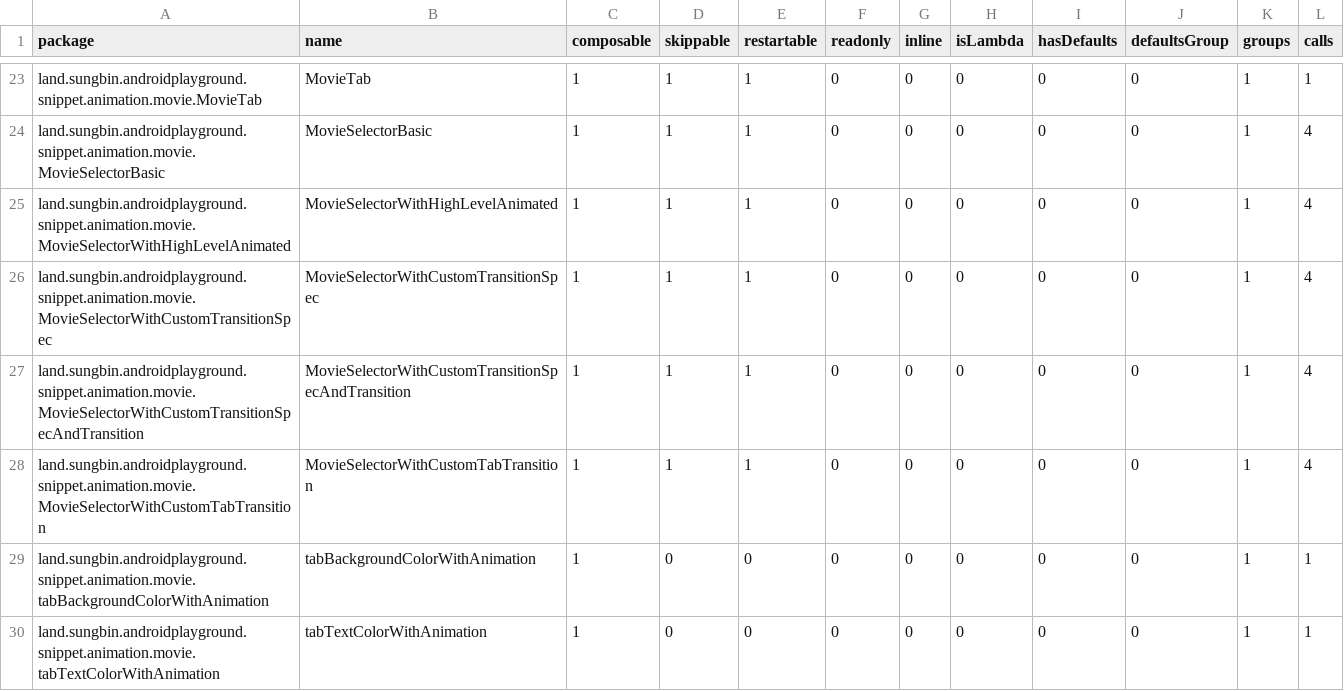
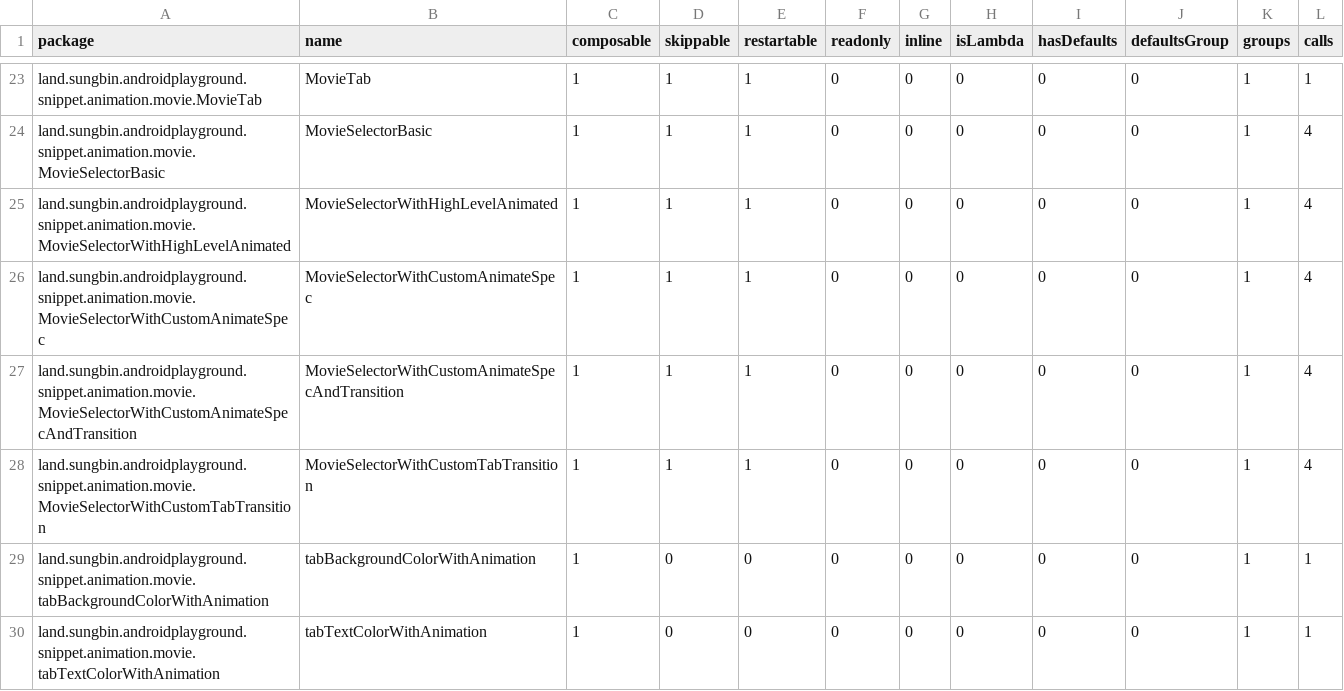
Before and after one commit to jisungbin/AndroidPlayground, a CSV file: report/compose-reports/app_debug-composables.csv, drawn as a sheet; only a part is shown, gaps mark what is left out.

```diff
--- a/report/compose-reports/app_debug-composables.csv
+++ b/report/compose-reports/app_debug-composables.csv
@@ -25,4 +25,4 @@ land.sungbin.androidplayground.snippet.animation.movie.MovieSelectorBasic,MovieS
 land.sungbin.androidplayground.snippet.animation.movie.MovieSelectorWithHighLevelAnimated,MovieSelectorWithHighLevelAnimated,1,1,1,0,0,0,0,0,1,4,
-land.sungbin.androidplayground.snippet.animation.movie.MovieSelectorWithCustomTransitionSpec,MovieSelectorWithCustomTransitionSpec,1,1,1,0,0,0,0,0,1,4,
-land.sungbin.androidplayground.snippet.animation.movie.MovieSelectorWithCustomTransitionSpecAndTransition,MovieSelectorWithCustomTransitionSpecAndTransition,1,1,1,0,0,0,0,0,1,4,
+land.sungbin.androidplayground.snippet.animation.movie.MovieSelectorWithCustomAnimateSpec,MovieSelectorWithCustomAnimateSpec,1,1,1,0,0,0,0,0,1,4,
+land.sungbin.androidplayground.snippet.animation.movie.MovieSelectorWithCustomAnimateSpecAndTransition,MovieSelectorWithCustomAnimateSpecAndTransition,1,1,1,0,0,0,0,0,1,4,
 land.sungbin.androidplayground.snippet.animation.movie.MovieSelectorWithCustomTabTransition,MovieSelectorWithCustomTabTransition,1,1,1,0,0,0,0,0,1,4,
```
Also changed, not shown: 5 other files.
